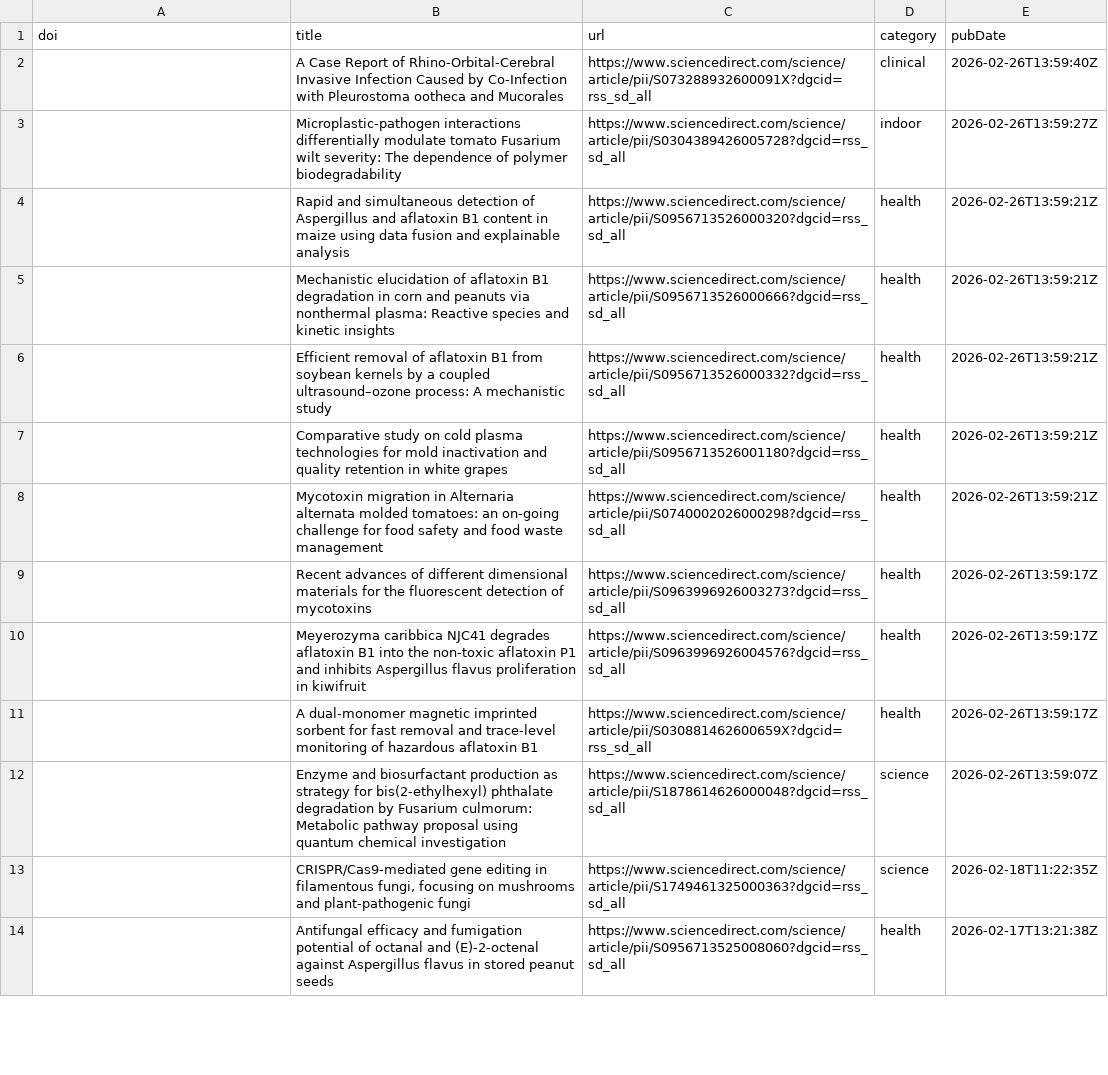
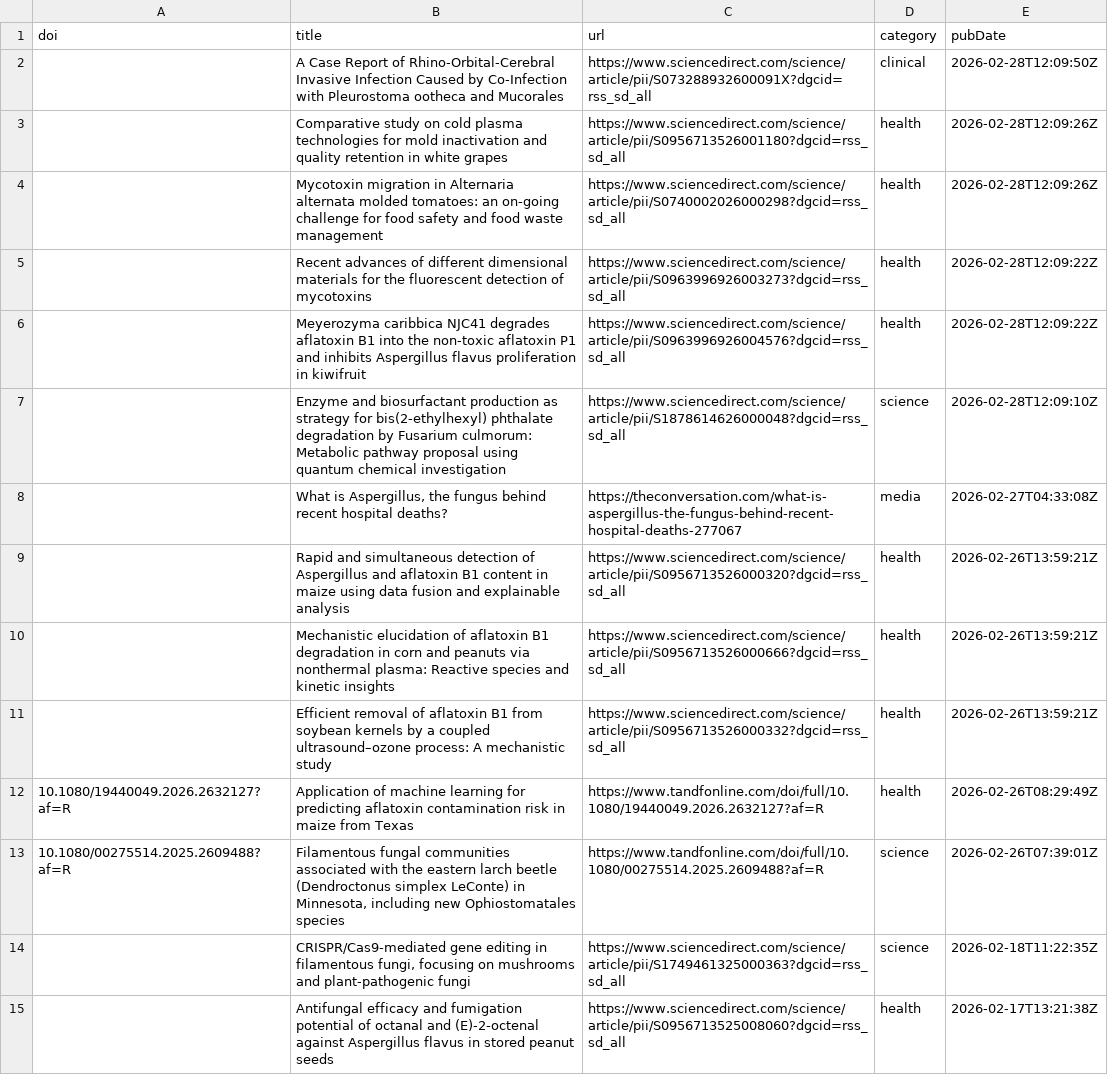
Before and after one commit to jamiejcross/planetmould, a CSV file: missing_abstracts.csv, drawn as a sheet; only a part is shown.

```diff
--- a/missing_abstracts.csv
+++ b/missing_abstracts.csv
@@ -1,4 +1,9 @@
 doi,title,url,category,pubDate
-,A Case Report of Rhino-Orbital-Cerebral Invasive Infection Caused by Co-Infection with Pleurostoma ootheca and Mucorales,https://www.sciencedirect.com/science/article/pii/S073288932600091X?dgcid=rss_sd_all,clinical,2026-02-26T13:59:40Z
-,Microplastic-pathogen interactions differentially modulate tomato Fusarium wilt severity: The dependence of polymer biodegradability,https://www.sciencedirect.com/science/article/pii/S0304389426005728?dgcid=rss_sd_all,indoor,2026-02-26T13:59:27Z
+,A Case Report of Rhino-Orbital-Cerebral Invasive Infection Caused by Co-Infection with Pleurostoma ootheca and Mucorales,https://www.sciencedirect.com/science/article/pii/S073288932600091X?dgcid=rss_sd_all,clinical,2026-02-28T12:09:50Z
+,Comparative study on cold plasma technologies for mold inactivation and quality retention in white grapes,https://www.sciencedirect.com/science/article/pii/S0956713526001180?dgcid=rss_sd_all,health,2026-02-28T12:09:26Z
+,Mycotoxin migration in Alternaria alternata molded tomatoes: an on-going challenge for food safety and food waste management,https://www.sciencedirect.com/science/article/pii/S0740002026000298?dgcid=rss_sd_all,health,2026-02-28T12:09:26Z
+,Recent advances of different dimensional materials for the fluorescent detection of mycotoxins,https://www.sciencedirect.com/science/article/pii/S0963996926003273?dgcid=rss_sd_all,health,2026-02-28T12:09:22Z
+,Meyerozyma caribbica NJC41 degrades aflatoxin B1 into the non-toxic aflatoxin P1 and inhibits Aspergillus flavus proliferation in kiwifruit,https://www.sciencedirect.com/science/article/pii/S0963996926004576?dgcid=rss_sd_all,health,2026-02-28T12:09:22Z
+,Enzyme and biosurfactant production as strategy for bis(2-ethylhexyl) phthalate degradation by Fusarium culmorum: Metabolic pathway proposal using quantum chemical investigation,https://www.sciencedirect.com/science/article/pii/S1878614626000048?dgcid=rss_sd_all,science,2026-02-28T12:09:10Z
+,"What is Aspergillus, the fungus behind recent hospital deaths?",https://theconversation.com/what-is-aspergillus-the-fungus-behind-recent-hospital-deaths-277067,media,2026-02-27T04:33:08Z
 ,Rapid and simultaneous detection of Aspergillus and aflatoxin B1 content in maize using data fusion and explainable analysis,https://www.sciencedirect.com/science/article/pii/S0956713526000320?dgcid=rss_sd_all,health,2026-02-26T13:59:21Z
@@ -6,8 +11,4 @@ doi,title,url,category,pubDate
 ,Efficient removal of aflatoxin B1 from soybean kernels by a coupled ultrasound–ozone process: A mechanistic study,https://www.sciencedirect.com/science/article/pii/S0956713526000332?dgcid=rss_sd_all,health,2026-02-26T13:59:21Z
-,Comparative study on cold plasma technologies for mold inactivation and quality retention in white grapes,https://www.sciencedirect.com/science/article/pii/S0956713526001180?dgcid=rss_sd_all,health,2026-02-26T13:59:21Z
-,Mycotoxin migration in Alternaria alternata molded tomatoes: an on-going challenge for food safety and food waste management,https://www.sciencedirect.com/science/article/pii/S0740002026000298?dgcid=rss_sd_all,health,2026-02-26T13:59:21Z
-,Recent advances of different dimensional materials for the fluorescent detection of mycotoxins,https://www.sciencedirect.com/science/article/pii/S0963996926003273?dgcid=rss_sd_all,health,2026-02-26T13:59:17Z
-,Meyerozyma caribbica NJC41 degrades aflatoxin B1 into the non-toxic aflatoxin P1 and inhibits Aspergillus flavus proliferation in kiwifruit,https://www.sciencedirect.com/science/article/pii/S0963996926004576?dgcid=rss_sd_all,health,2026-02-26T13:59:17Z
-,A dual-monomer magnetic imprinted sorbent for fast removal and trace-level monitoring of hazardous aflatoxin B1,https://www.sciencedirect.com/science/article/pii/S030881462600659X?dgcid=rss_sd_all,health,2026-02-26T13:59:17Z
-,Enzyme and biosurfactant production as strategy for bis(2-ethylhexyl) phthalate degradation by Fusarium culmorum: Metabolic pathway proposal using quantum chemical investigation,https://www.sciencedirect.com/science/article/pii/S1878614626000048?dgcid=rss_sd_all,science,2026-02-26T13:59:07Z
+10.1080/19440049.2026.2632127?af=R,Application of machine learning for predicting aflatoxin contamination risk in maize from Texas,https://www.tandfonline.com/doi/full/10.1080/19440049.2026.2632127?af=R,health,2026-02-26T08:29:49Z
+10.1080/00275514.2025.2609488?af=R,"Filamentous fungal communities associated with the eastern larch beetle (Dendroctonus simplex LeConte) in Minnesota, including new Ophiostomatales species",https://www.tandfonline.com/doi/full/10.1080/00275514.2025.2609488?af=R,science,2026-02-26T07:39:01Z
 ,"CRISPR/Cas9-mediated gene editing in filamentous fungi, focusing on mushrooms and plant-pathogenic fungi",https://www.sciencedirect.com/science/article/pii/S1749461325000363?dgcid=rss_sd_all,science,2026-02-18T11:22:35Z
```
Also changed, not shown: 4 other files.
